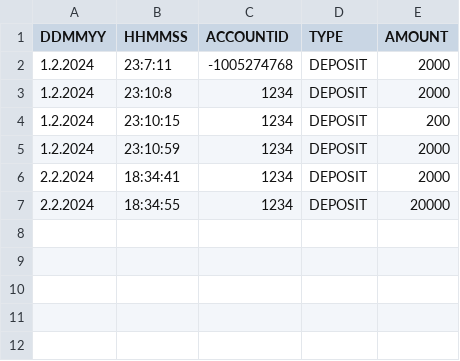
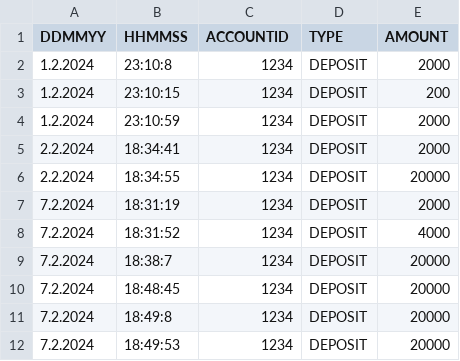
Before and after one commit to JuanSobalvarro/Lenguaje-de-Programacion-2, a CSV file: cajerotuani/movements.csv, drawn as a sheet; removed rows and columns are numbered as before the commit, all else as after; the diff names each change by its address in the sheet, - before the commit and + after, or states it on an @@ line.

Commit message:
Adding features to cajerotuani

```diff
--- a/cajerotuani/movements.csv
+++ b/cajerotuani/movements.csv
-row 2: 1.2.2024 | 23:7:11 | -1005274768 | DEPOSIT | 2000
+row 7: 7.2.2024 | 18:31:19 | 1234 | DEPOSIT | 2000
+row 8: 7.2.2024 | 18:31:52 | 1234 | DEPOSIT | 4000
+row 9: 7.2.2024 | 18:38:7 | 1234 | DEPOSIT | 20000
+row 10: 7.2.2024 | 18:48:45 | 1234 | DEPOSIT | 20000
+row 11: 7.2.2024 | 18:49:8 | 1234 | DEPOSIT | 20000
+row 12: 7.2.2024 | 18:49:53 | 1234 | DEPOSIT | 20000
```
Also changed, not shown: 14 other files.
